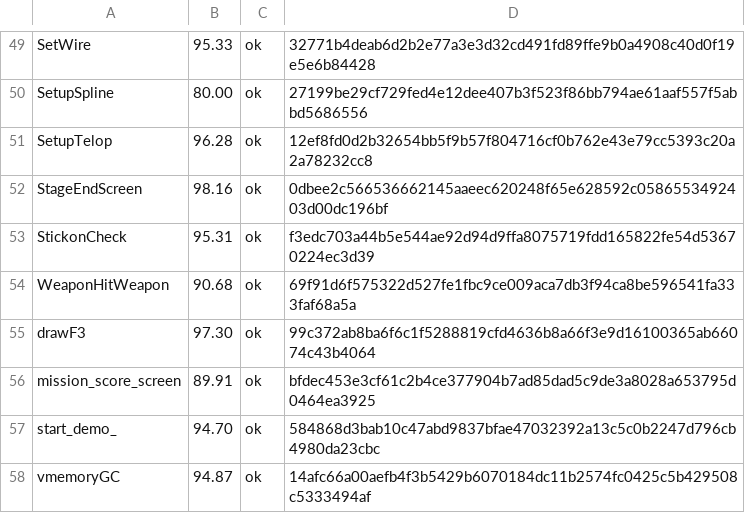
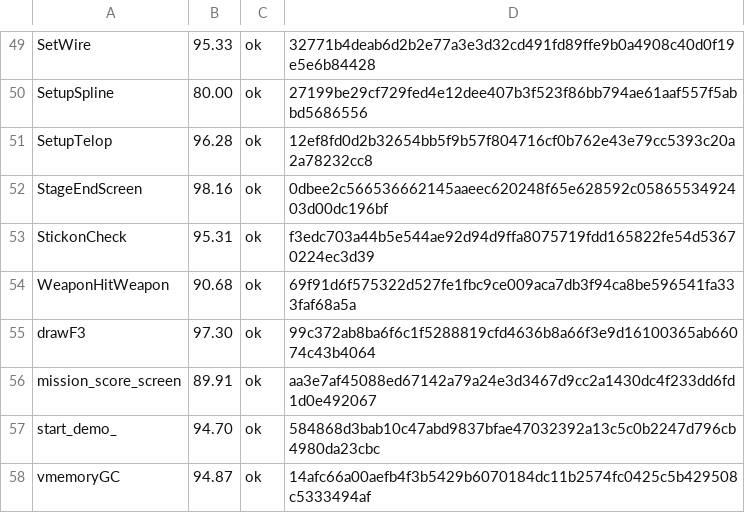
Before and after one commit to Fuuzetsu/tenchu-decomp, a TSV file: config/fuzzy.main.exe.tsv, drawn as a sheet; only a part is shown, gaps mark what is left out.

```diff
--- a/config/fuzzy.main.exe.tsv
+++ b/config/fuzzy.main.exe.tsv
@@ -55,3 +55,3 @@ WeaponHitWeapon	90.68	ok	69f91d6f575322d527fe1fbc9ce009aca7db3f94ca8be596541fa33
 drawF3	97.30	ok	99c372ab8ba6f6c1f5288819cfd4636b8a66f3e9d16100365ab66074c43b4064
-mission_score_screen	89.91	ok	bfdec453e3cf61c2b4ce377904b7ad85dad5c9de3a8028a653795d0464ea3925
+mission_score_screen	89.91	ok	aa3e7af45088ed67142a79a24e3d3467d9cc2a1430dc4f233dd6fd1d0e492067
 start_demo_	94.70	ok	584868d3bab10c47abd9837bfae47032392a13c5c0b2247d796cb4980da23cbc
```
Also changed, not shown: 1 other file.
